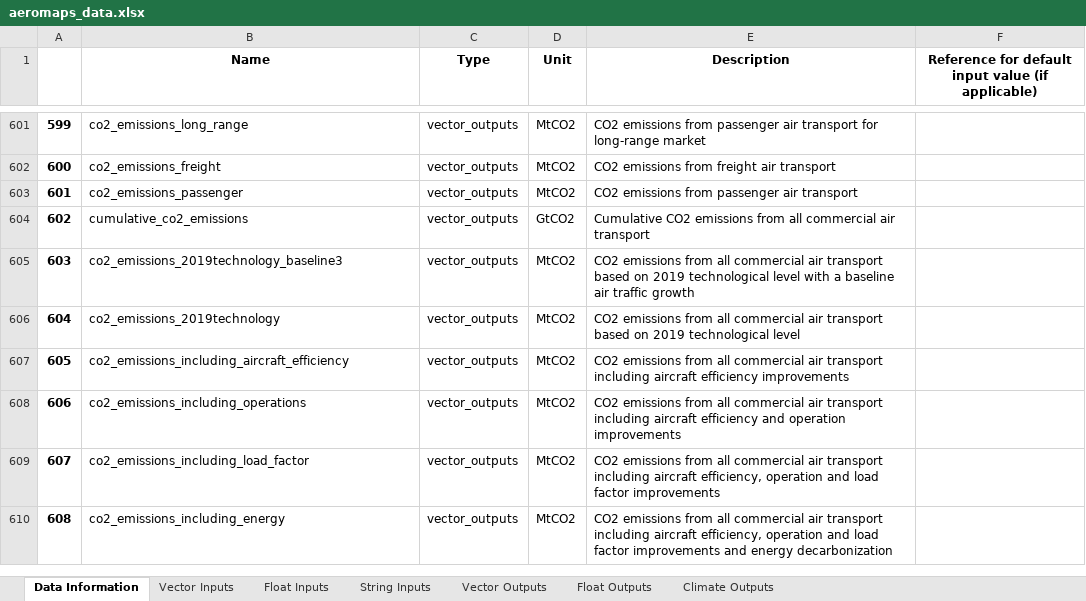
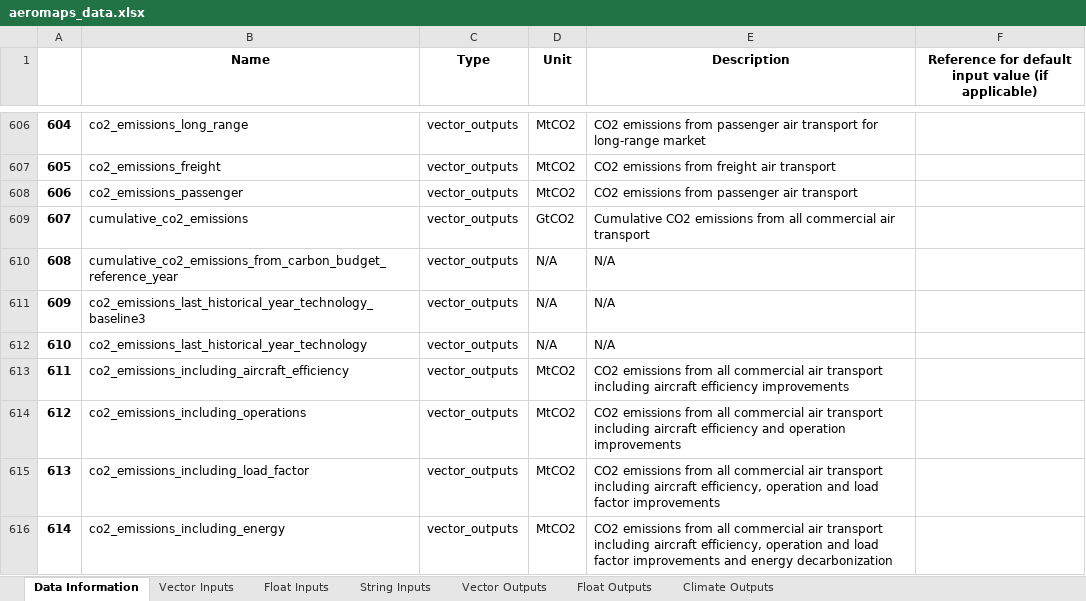
Before and after one commit to AeroMAPS/AeroMAPS, an Excel workbook: aeromaps/notebooks/tutorials/01_run_a_basic_calculation/aeromaps_data.xlsx, sheet Data Information, drawn as a sheet; only a part is shown, gaps mark what is left out; values as stored, in another font and other column widths than the file's, no borders; 1 other sheet too large or unreadable and not compared; removed rows and columns are numbered as before the commit, all else as after; the diff covers the shown part only; the diff names each change by its address in the sheet, - before the commit and + after, or states it on an @@ line.

```diff
--- a/aeromaps/notebooks/tutorials/01_run_a_basic_calculation/aeromaps_data.xlsx (sheet Data Information)
+++ b/aeromaps/notebooks/tutorials/01_run_a_basic_calculation/aeromaps_data.xlsx (sheet Data Information)
@@ column A renumbered from row 258 down @@
-row 605: 603 | co2_emissions_2019technology_baseline3 | vector_outputs | MtCO2 | CO2 emissions from all commercial air transport based on 2019 technological level with a baseline air traffic growth
-row 606: 604 | co2_emissions_2019technology | vector_outputs | MtCO2 | CO2 emissions from all commercial air transport based on 2019 technological level
+row 610: 608 | cumulative_co2_emissions_from_carbon_budget_reference_year | vector_outputs | N/A | N/A
+row 611: 609 | co2_emissions_last_historical_year_technology_baseline3 | vector_outputs | N/A | N/A
+row 612: 610 | co2_emissions_last_historical_year_technology | vector_outputs | N/A | N/A
```
Also changed, not shown: 17 added rows, 12 removed rows, 54 moved rows and 3 edited cells elsewhere in this sheet, sheet Climate Outputs, sheet Float Inputs, sheet Float Outputs, 10 other files.
